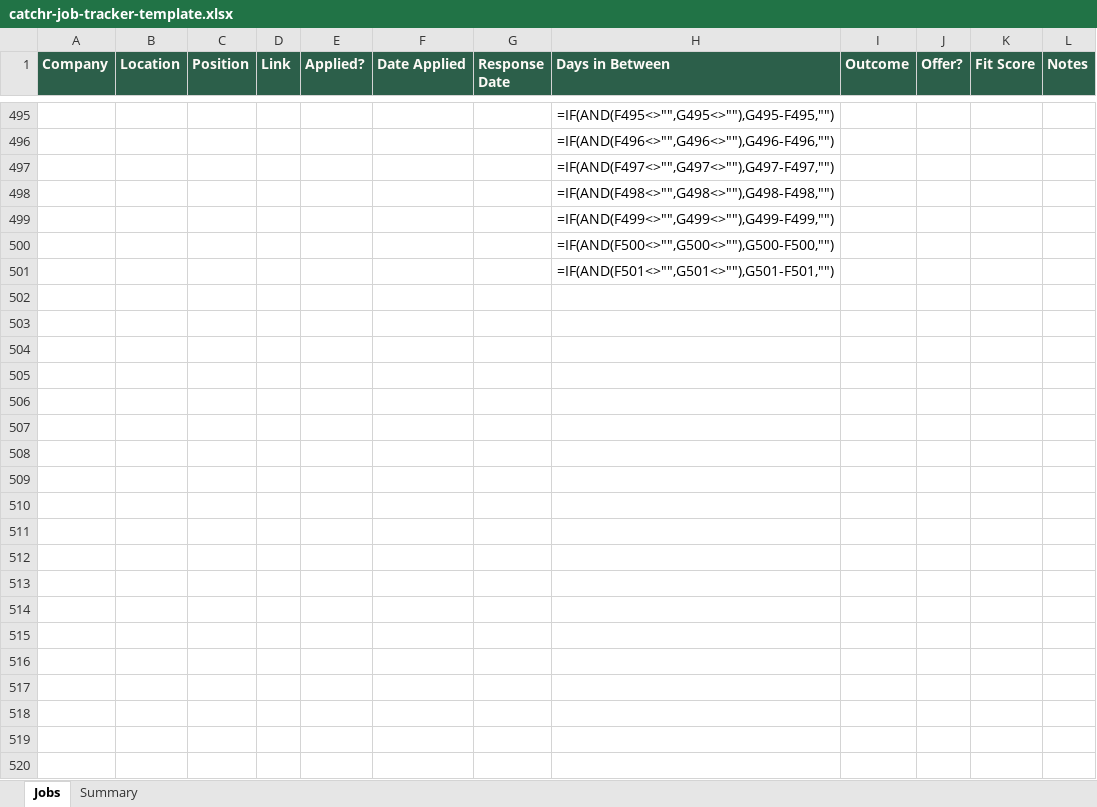
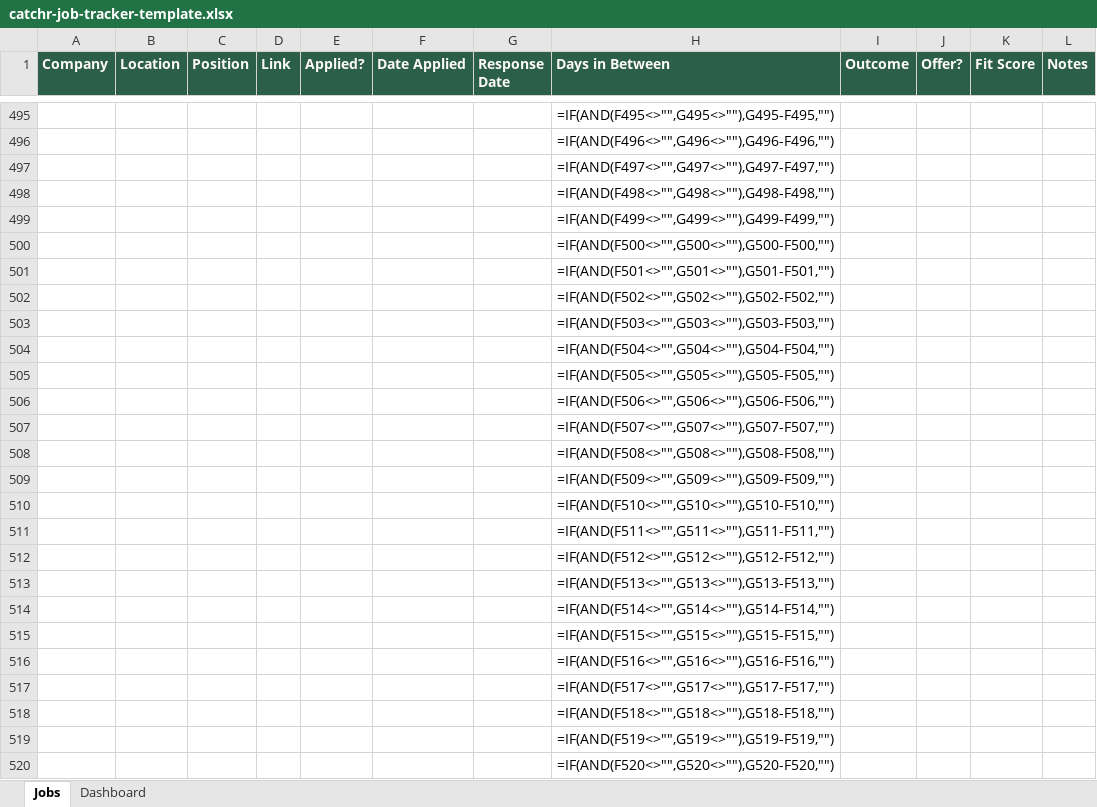
Before and after one commit to kevinjustinh/catchr-site, an Excel workbook: downloads/catchr-job-tracker-template.xlsx, sheet Jobs, drawn as a sheet; only a part is shown, gaps mark what is left out; values as stored, in another font and other column widths than the file's, no borders; formulas without a stored value are shown as written; conditional formats not drawn; the diff covers the shown part only; the diff names each change by its address in the sheet, - before the commit and + after, or states it on an @@ line.

```diff
--- a/downloads/catchr-job-tracker-template.xlsx (sheet Jobs)
+++ b/downloads/catchr-job-tracker-template.xlsx (sheet Jobs)
-sheet tab: Summary
+sheet tab: Dashboard
+row 502:  |  |  |  |  |  |  | =IF(AND(F502<>"",G502<>""),G502-F502,"")
+row 503:  |  |  |  |  |  |  | =IF(AND(F503<>"",G503<>""),G503-F503,"")
+row 504:  |  |  |  |  |  |  | =IF(AND(F504<>"",G504<>""),G504-F504,"")
+row 505:  |  |  |  |  |  |  | =IF(AND(F505<>"",G505<>""),G505-F505,"")
+row 506:  |  |  |  |  |  |  | =IF(AND(F506<>"",G506<>""),G506-F506,"")
+row 507:  |  |  |  |  |  |  | =IF(AND(F507<>"",G507<>""),G507-F507,"")
+row 508:  |  |  |  |  |  |  | =IF(AND(F508<>"",G508<>""),G508-F508,"")
+row 509:  |  |  |  |  |  |  | =IF(AND(F509<>"",G509<>""),G509-F509,"")
+row 510:  |  |  |  |  |  |  | =IF(AND(F510<>"",G510<>""),G510-F510,"")
+row 511:  |  |  |  |  |  |  | =IF(AND(F511<>"",G511<>""),G511-F511,"")
+row 512:  |  |  |  |  |  |  | =IF(AND(F512<>"",G512<>""),G512-F512,"")
+row 513:  |  |  |  |  |  |  | =IF(AND(F513<>"",G513<>""),G513-F513,"")
+row 514:  |  |  |  |  |  |  | =IF(AND(F514<>"",G514<>""),G514-F514,"")
+row 515:  |  |  |  |  |  |  | =IF(AND(F515<>"",G515<>""),G515-F515,"")
+row 516:  |  |  |  |  |  |  | =IF(AND(F516<>"",G516<>""),G516-F516,"")
+row 517:  |  |  |  |  |  |  | =IF(AND(F517<>"",G517<>""),G517-F517,"")
+row 518:  |  |  |  |  |  |  | =IF(AND(F518<>"",G518<>""),G518-F518,"")
+row 519:  |  |  |  |  |  |  | =IF(AND(F519<>"",G519<>""),G519-F519,"")
+row 520:  |  |  |  |  |  |  | =IF(AND(F520<>"",G520<>""),G520-F520,"")
```
Also changed, not shown: 480 added rows and 3 edited cells elsewhere in this sheet, sheet Dashboard, 7 other files.
